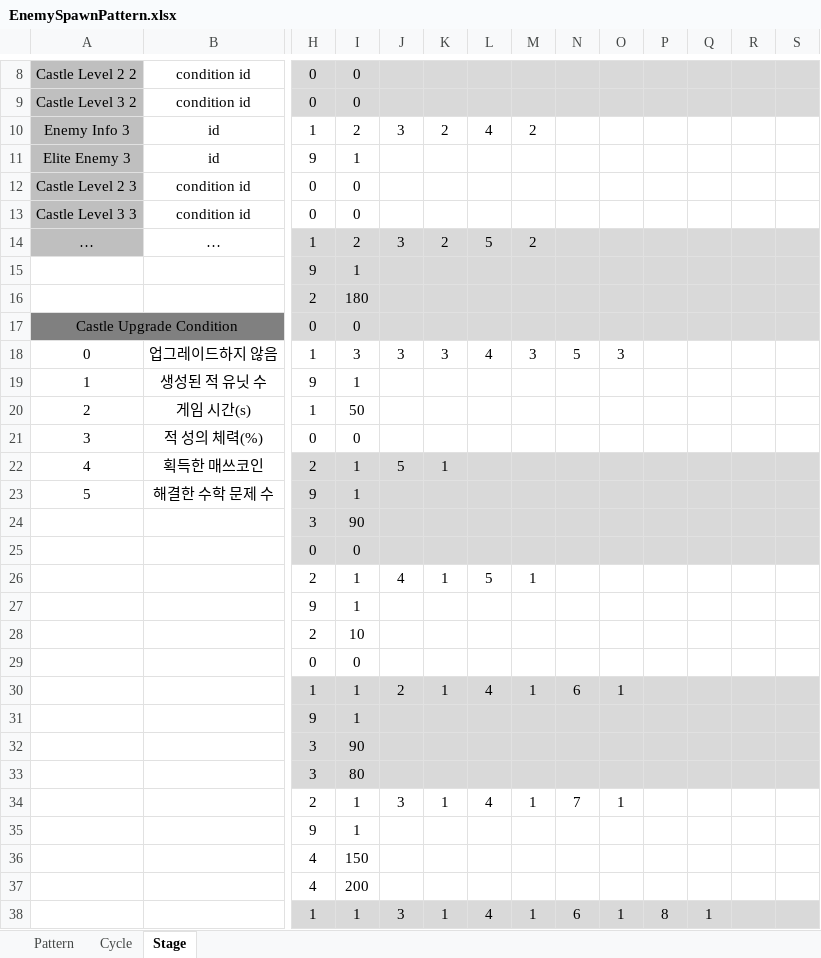
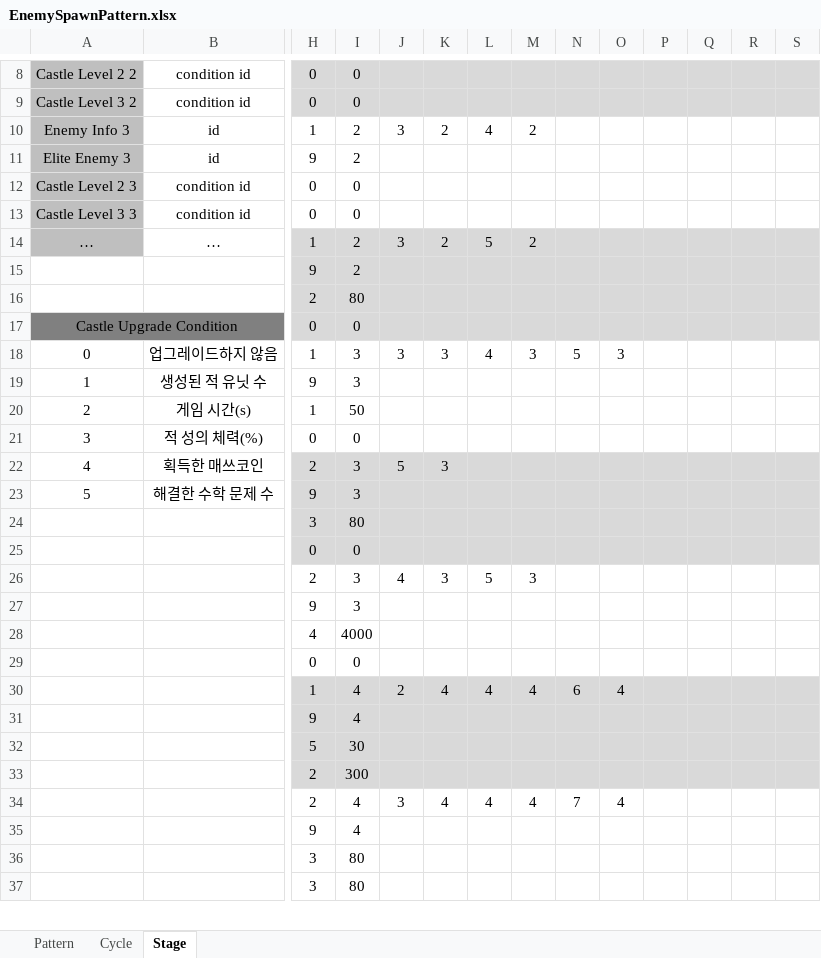
Before and after one commit to mynameisjinhohong/HotSix, an Excel workbook: Plan/GameData/EnemySpawnPattern.xlsx, sheet Stage, drawn as a sheet; only a part is shown, gaps mark what is left out; the shorter side is filled out with more unchanged rows; values as stored, in another font and other column widths than the file's, no borders; removed rows and columns are numbered as before the commit, all else as after; rows hold the shown columns only; the diff covers the shown part only; the diff names each change by its address in the sheet, - before the commit and + after, or states it on an @@ line.

Commit message:
modify xlsx

```diff
--- a/Plan/GameData/EnemySpawnPattern.xlsx (sheet Stage)
+++ b/Plan/GameData/EnemySpawnPattern.xlsx (sheet Stage)
-I11: 1
+I11: 2
-I15: 1
+I15: 2
-I16: 180
+I16: 80
-I19: 1
+I19: 3
-I22:I23: 1
+I22:I23: 3
-K22: 1
+K22: 3
-I24: 90
+I24: 80
-I26:I27: 1
+I26:I27: 3
-K26: 1
+K26: 3
-M26: 1
+M26: 3
-row 28:  |  | 2 | 10
+row 28:  |  | 4 | 4000
-I30:I31: 1
+I30:I31: 4
-K30: 1
+K30: 4
-M30: 1
+M30: 4
-O30: 1
+O30: 4
-row 32:  |  | 3 | 90
+row 32:  |  | 5 | 30
+row 33:  |  | 2 | 300
+row 34:  |  | 2 | 4 | 3 | 4 | 4 | 4 | 7 | 4
+row 35:  |  | 9 | 4
-H36:S36 fill: #D9D9D9
+H36:S36 fill: none
-row 34:  |  | 2 | 1 | 3 | 1 | 4 | 1 | 7 | 1
-row 35:  |  | 9 | 1
-row 36:  |  | 4 | 150
-row 37:  |  | 4 | 200
-row 38:  |  | 1 | 1 | 3 | 1 | 4 | 1 | 6 | 1 | 8 | 1
```
Also changed, not shown: 10 added rows and 8 removed rows elsewhere in this sheet, sheet Pattern, sheet Cycle, 3 other files.
